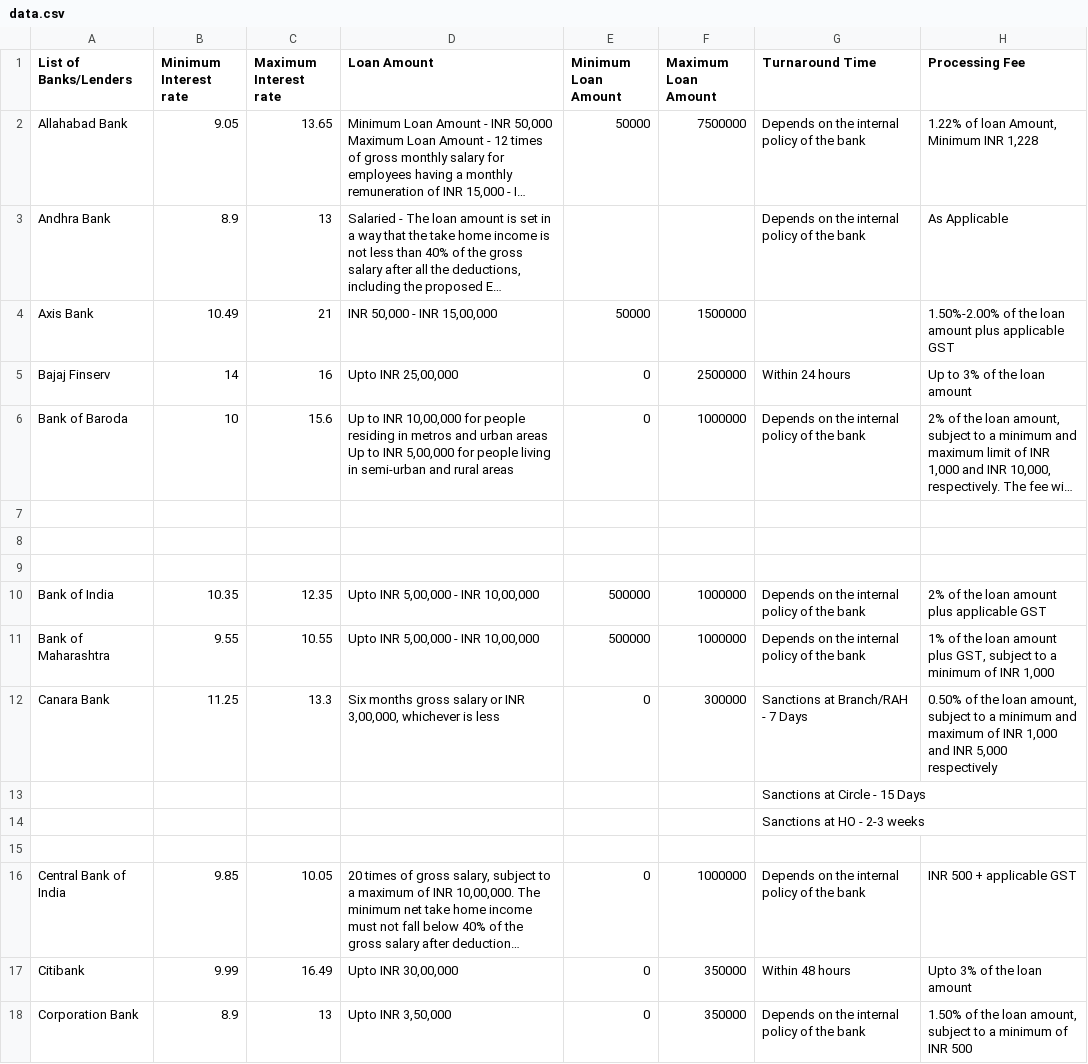
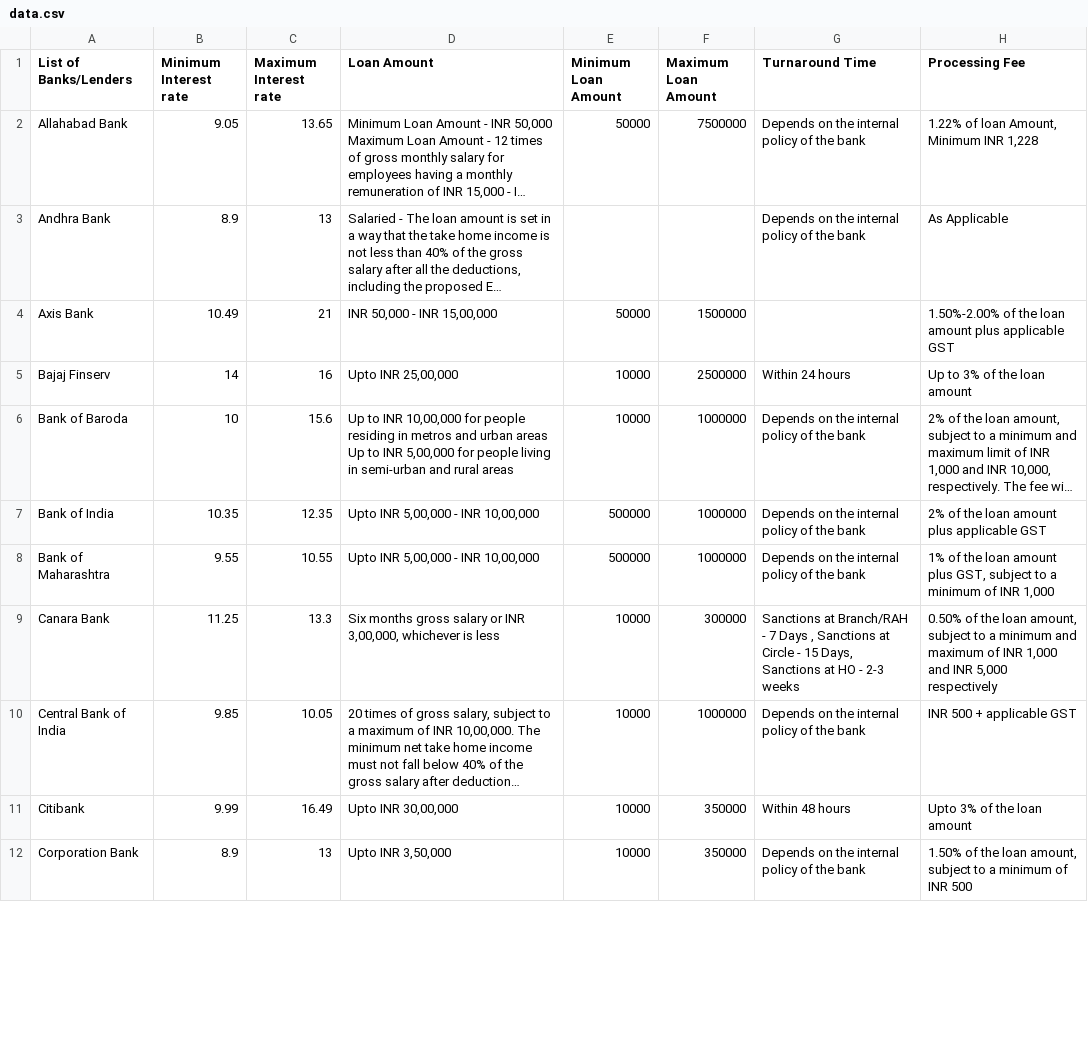
Before and after one commit to saisashank18/loan_eligibility_recomendation, a CSV file: data.csv, drawn as a sheet; only a part is shown; long unchanged cells end in …; removed rows and columns are numbered as before the commit, all else as after; the diff covers the shown part only; the diff names each change by its address in the sheet, - before the commit and + after, or states it on an @@ line.

Commit message:
data

```diff
--- a/data.csv
+++ b/data.csv
-E5:E6 (Minimum Loan Amount): 0
+E5:E6 (Minimum Loan Amount): 10000
-row 7: (empty)
-row 8: (empty)
-row 9: (empty)
-E9 (Minimum Loan Amount): 0
+E9 (Minimum Loan Amount): 10000
-G9 (Turnaround Time): …7 Days
+G9 (Turnaround Time): …7 Days , Sanctions at Circle - 15 Days, Sanctions at HO - 2-3 weeks
-row 13:  |  |  |  |  |  | Sanctions at Circle - 15 Days
-row 14:  |  |  |  |  |  | Sanctions at HO - 2-3 weeks
-row 15: (empty)
-E10:E12 (Minimum Loan Amount): 0
+E10:E12 (Minimum Loan Amount): 10000
```
Also changed, not shown: 4 removed rows and 23 edited cells elsewhere in this file.
